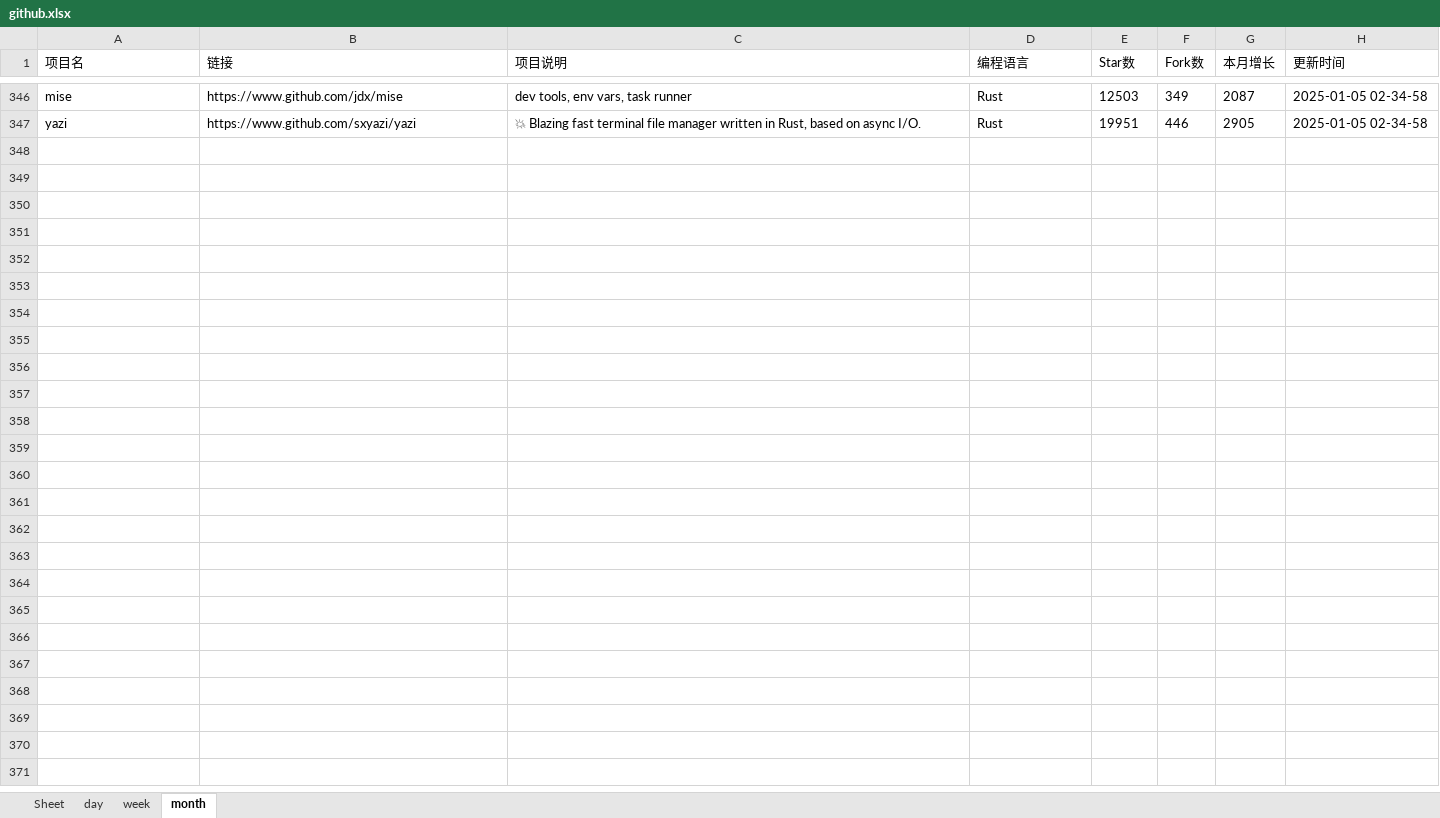
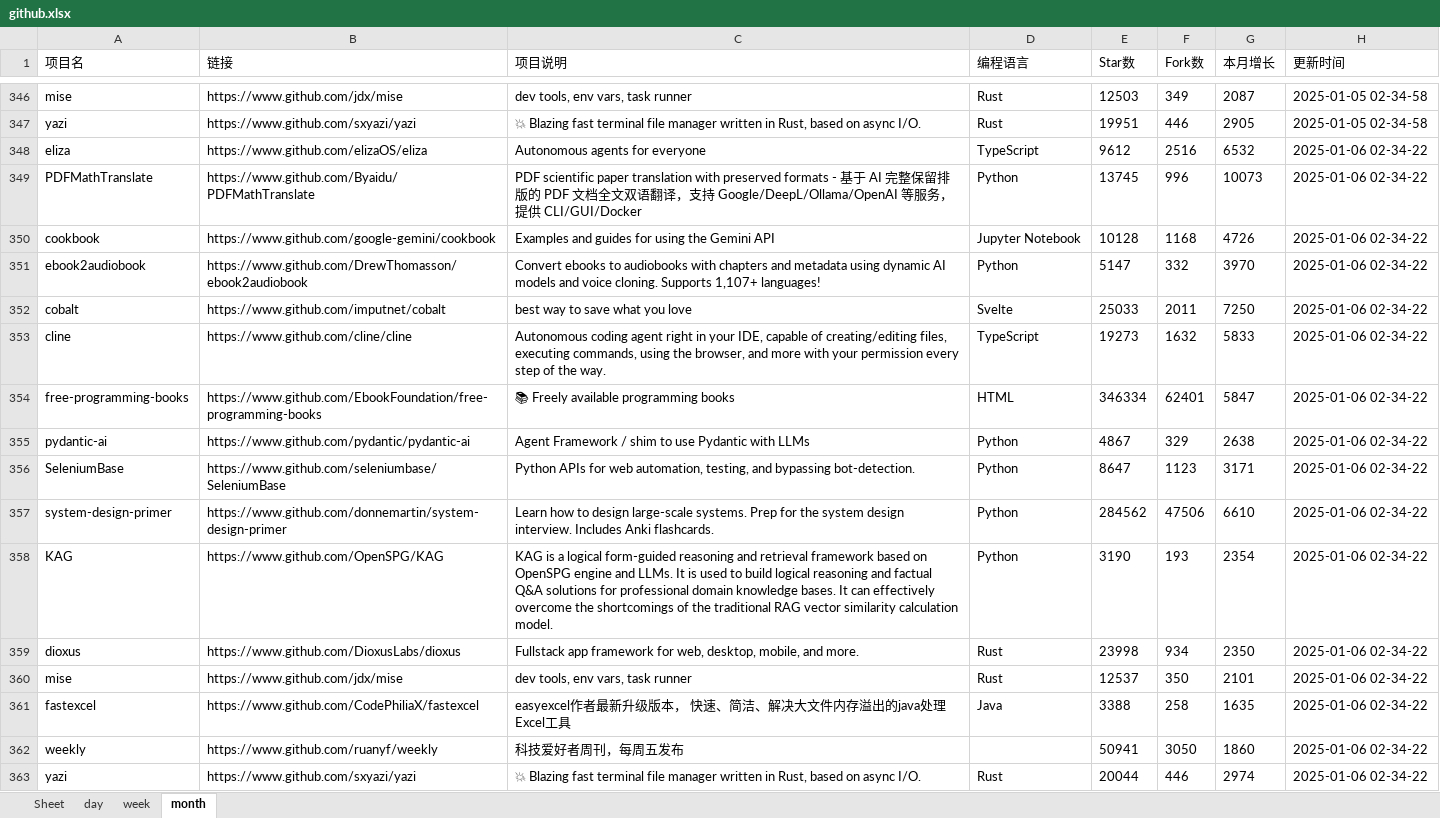
Before and after one commit to WHG555/github-today-repositories, an Excel workbook: github.xlsx, sheet month, drawn as a sheet; only a part is shown, gaps mark what is left out; values as stored, in another font and other column widths than the file's, no borders; the diff names each change by its address in the sheet, - before the commit and + after, or states it on an @@ line.

```diff
--- a/github.xlsx (sheet month)
+++ b/github.xlsx (sheet month)
+row 348: eliza | https://www.github.com/elizaOS/eliza | Autonomous agents for everyone | TypeScript | 9612 | 2516 | 6532 | 2025-01-06 02-34-22
+row 349: PDFMathTranslate | https://www.github.com/Byaidu/PDFMathTranslate | PDF scientific paper translation with preserved formats - 基于 AI 完整保留排版的 PDF 文档全文双语翻译，支持 Google/DeepL/Ollama/OpenAI 等服务，提供 CLI/GUI/Docker | Python | 13745 | 996 | 10073 | 2025-01-06 02-34-22
+row 350: cookbook | https://www.github.com/google-gemini/cookbook | Examples and guides for using the Gemini API | Jupyter Notebook | 10128 | 1168 | 4726 | 2025-01-06 02-34-22
+row 351: ebook2audiobook | https://www.github.com/DrewThomasson/ebook2audiobook | Convert ebooks to audiobooks with chapters and metadata using dynamic AI models and voice cloning. Supports 1,107+ languages! | Python | 5147 | 332 | 3970 | 2025-01-06 02-34-22
+row 352: cobalt | https://www.github.com/imputnet/cobalt | best way to save what you love | Svelte | 25033 | 2011 | 7250 | 2025-01-06 02-34-22
+row 353: cline | https://www.github.com/cline/cline | Autonomous coding agent right in your IDE, capable of creating/editing files, executing commands, using the browser, and more with your permission every step of the way. | TypeScript | 19273 | 1632 | 5833 | 2025-01-06 02-34-22
+row 354: free-programming-books | https://www.github.com/EbookFoundation/free-programming-books | 📚 Freely available programming books | HTML | 346334 | 62401 | 5847 | 2025-01-06 02-34-22
+row 355: pydantic-ai | https://www.github.com/pydantic/pydantic-ai | Agent Framework / shim to use Pydantic with LLMs | Python | 4867 | 329 | 2638 | 2025-01-06 02-34-22
+row 356: SeleniumBase | https://www.github.com/seleniumbase/SeleniumBase | Python APIs for web automation, testing, and bypassing bot-detection. | Python | 8647 | 1123 | 3171 | 2025-01-06 02-34-22
+row 357: system-design-primer | https://www.github.com/donnemartin/system-design-primer | Learn how to design large-scale systems. Prep for the system design interview. Includes Anki flashcards. | Python | 284562 | 47506 | 6610 | 2025-01-06 02-34-22
+row 358: KAG | https://www.github.com/OpenSPG/KAG | KAG is a logical form-guided reasoning and retrieval framework based on OpenSPG engine and LLMs. It is used to build logical reasoning and factual Q&A solutions for professional domain knowledge bases. It can effectively overcome the shortcomings of the traditional RAG vector similarity calculation model. | Python | 3190 | 193 | 2354 | 2025-01-06 02-34-22
+row 359: dioxus | https://www.github.com/DioxusLabs/dioxus | Fullstack app framework for web, desktop, mobile, and more. | Rust | 23998 | 934 | 2350 | 2025-01-06 02-34-22
+row 360: mise | https://www.github.com/jdx/mise | dev tools, env vars, task runner | Rust | 12537 | 350 | 2101 | 2025-01-06 02-34-22
+row 361: fastexcel | https://www.github.com/CodePhiliaX/fastexcel | easyexcel作者最新升级版本， 快速、简洁、解决大文件内存溢出的java处理Excel工具 | Java | 3388 | 258 | 1635 | 2025-01-06 02-34-22
+row 362: weekly | https://www.github.com/ruanyf/weekly | 科技爱好者周刊，每周五发布 |  | 50941 | 3050 | 1860 | 2025-01-06 02-34-22
+row 363: yazi | https://www.github.com/sxyazi/yazi | 💥 Blazing fast terminal file manager written in Rust, based on async I/O. | Rust | 20044 | 446 | 2974 | 2025-01-06 02-34-22
```
Also changed, not shown: sheet week, sheet day.
